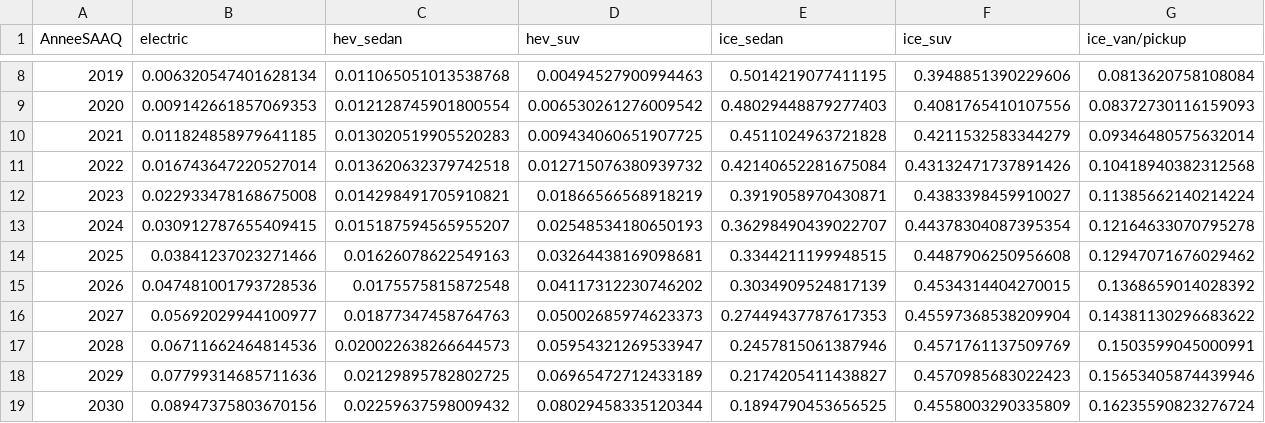
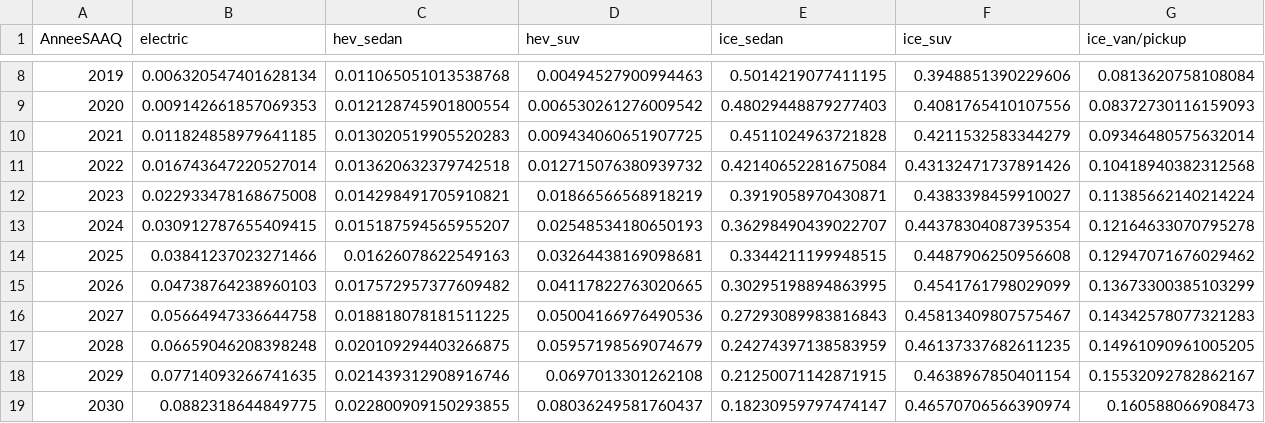
Before and after one commit to ADTranspoResearch/MATSim-agent-vehicle-assignment, a CSV file: adoption prediction model/validation_outputs/replacement_dynamics_ev_calibrated_model/calibrated_projected_market_share.csv, drawn as a sheet; only a part is shown, gaps mark what is left out; the diff covers the shown part only.

```diff
--- a/adoption prediction model/validation_outputs/replacement_dynamics_ev_calibrated_model/calibrated_projected_market_share.csv
+++ b/adoption prediction model/validation_outputs/replacement_dynamics_ev_calibrated_model/calibrated_projected_market_share.csv
@@ -14,6 +14,6 @@ AnneeSAAQ,electric,hev_sedan,hev_suv,ice_sedan,ice_suv,ice_van/pickup
 2025,0.03841237023271466,0.01626078622549163,0.03264438169098681,0.3344211199948515,0.4487906250956608,0.12947071676029462
-2026,0.047481001793728536,0.0175575815872548,0.04117312230746202,0.3034909524817139,0.4534314404270015,0.1368659014028392
-2027,0.05692029944100977,0.01877347458764763,0.05002685974623373,0.27449437787617353,0.45597368538209904,0.14381130296683622
-2028,0.06711662464814536,0.020022638266644573,0.05954321269533947,0.2457815061387946,0.4571761137509769,0.1503599045000991
-2029,0.07799314685711636,0.02129895782802725,0.06965472712433189,0.2174205411438827,0.4570985683022423,0.15653405874439946
-2030,0.08947375803670156,0.02259637598009432,0.08029458335120344,0.1894790453656525,0.4558003290335809,0.16235590823276724
+2026,0.04738764238960103,0.017572957377609482,0.04117822763020665,0.30295198894863995,0.4541761798029099,0.13673300385103299
+2027,0.05664947336644758,0.018818078181511225,0.05004166976490536,0.27293089983816843,0.45813409807575467,0.14342578077321283
+2028,0.06659046208398248,0.020109294403266875,0.05957198569074679,0.24274397138583959,0.46137337682611235,0.14961090961005205
+2029,0.07714093266741635,0.021439312908916746,0.0697013301262108,0.21250071142871915,0.4638967850401154,0.15532092782862167
+2030,0.0882318644849775,0.022800909150293855,0.08036249581760437,0.18230959797474147,0.46570706566390974,0.160588066908473
```
Also changed, not shown: 30 edited cells elsewhere in this file, adoption prediction model/validation_outputs/fsa_replacement_dynamics_ev_calibrated_model/fsa_population_linked_summary.csv, adoption prediction model/validation_outputs/fsa_replacement_dynamics_ev_calibrated_model/quebec_city_fsa_detail.csv, 17 other files.
